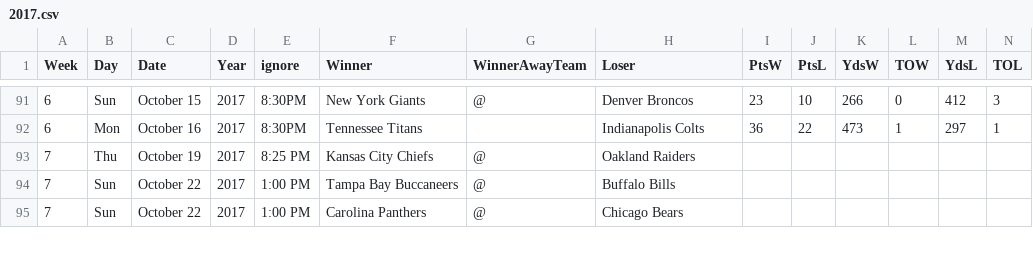
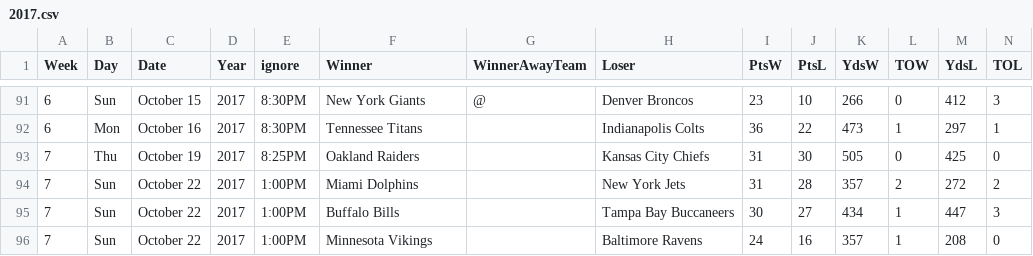
Before and after one commit to gjn/homefield, a CSV file: data/pfr/2017.csv, drawn as a sheet; only a part is shown, gaps mark what is left out; the diff covers the shown part only.

Commit message:
Week 7 2017

```diff
--- a/data/pfr/2017.csv
+++ b/data/pfr/2017.csv
@@ -92,4 +92,5 @@ Week,Day,Date,Year,ignore,Winner,WinnerAwayTeam,Loser,PtsW,PtsL,YdsW,TOW,YdsL,TO
 6,Mon,October 16,2017,8:30PM,Tennessee Titans,,Indianapolis Colts,36,22,473,1,297,1
-7,Thu,October 19,2017,8:25 PM,Kansas City Chiefs,@,Oakland Raiders,,,,,,
-7,Sun,October 22,2017,1:00 PM,Tampa Bay Buccaneers,@,Buffalo Bills,,,,,,
-7,Sun,October 22,2017,1:00 PM,Carolina Panthers,@,Chicago Bears,,,,,,
+7,Thu,October 19,2017,8:25PM,Oakland Raiders,,Kansas City Chiefs,31,30,505,0,425,0
+7,Sun,October 22,2017,1:00PM,Miami Dolphins,,New York Jets,31,28,357,2,272,2
+7,Sun,October 22,2017,1:00PM,Buffalo Bills,,Tampa Bay Buccaneers,30,27,434,1,447,3
+7,Sun,October 22,2017,1:00PM,Minnesota Vikings,,Baltimore Ravens,24,16,357,1,208,0
```
Also changed, not shown: 2 added rows, 3 removed rows and 79 edited cells elsewhere in this file, 4 other files.
